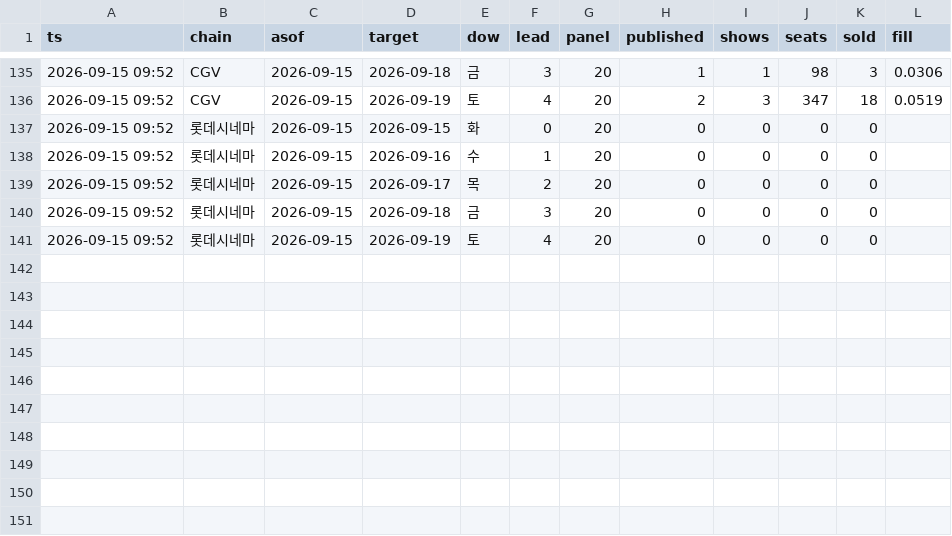
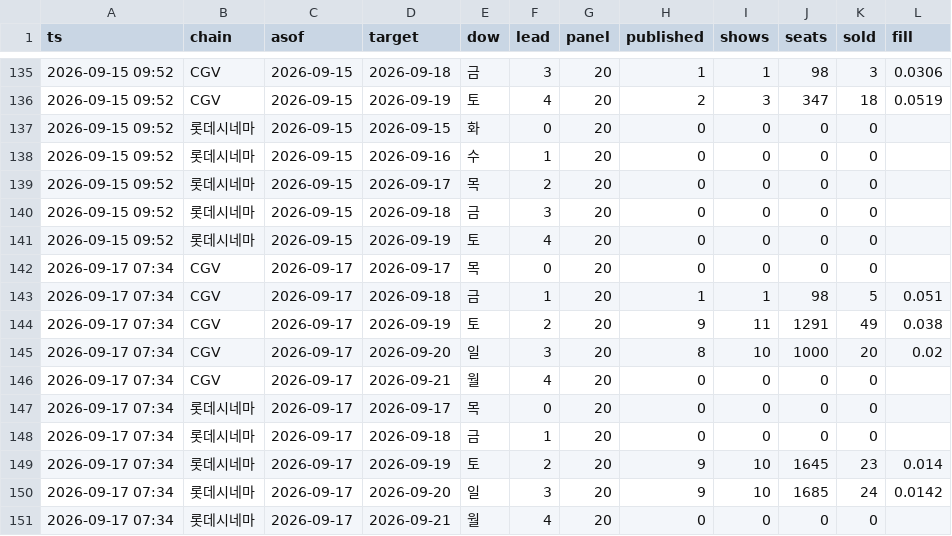
Before and after one commit to AndyWallstreet/buzztrend, a CSV file: data/hatchuping/seats.csv, drawn as a sheet; only a part is shown, gaps mark what is left out; the diff names each change by its address in the sheet, - before the commit and + after, or states it on an @@ line.

Commit message:
seats 2026-09-17

```diff
--- a/data/hatchuping/seats.csv
+++ b/data/hatchuping/seats.csv
+row 142: 2026-09-17 07:34 | CGV | 2026-09-17 | 2026-09-17 | 목 | 0 | 20 | 0 | 0 | 0 | 0
+row 143: 2026-09-17 07:34 | CGV | 2026-09-17 | 2026-09-18 | 금 | 1 | 20 | 1 | 1 | 98 | 5 | 0.051
+row 144: 2026-09-17 07:34 | CGV | 2026-09-17 | 2026-09-19 | 토 | 2 | 20 | 9 | 11 | 1291 | 49 | 0.038
+row 145: 2026-09-17 07:34 | CGV | 2026-09-17 | 2026-09-20 | 일 | 3 | 20 | 8 | 10 | 1000 | 20 | 0.02
+row 146: 2026-09-17 07:34 | CGV | 2026-09-17 | 2026-09-21 | 월 | 4 | 20 | 0 | 0 | 0 | 0
+row 147: 2026-09-17 07:34 | 롯데시네마 | 2026-09-17 | 2026-09-17 | 목 | 0 | 20 | 0 | 0 | 0 | 0
+row 148: 2026-09-17 07:34 | 롯데시네마 | 2026-09-17 | 2026-09-18 | 금 | 1 | 20 | 0 | 0 | 0 | 0
+row 149: 2026-09-17 07:34 | 롯데시네마 | 2026-09-17 | 2026-09-19 | 토 | 2 | 20 | 9 | 10 | 1645 | 23 | 0.014
+row 150: 2026-09-17 07:34 | 롯데시네마 | 2026-09-17 | 2026-09-20 | 일 | 3 | 20 | 9 | 10 | 1685 | 24 | 0.0142
+row 151: 2026-09-17 07:34 | 롯데시네마 | 2026-09-17 | 2026-09-21 | 월 | 4 | 20 | 0 | 0 | 0 | 0
```
Also changed, not shown: 1 other file.
